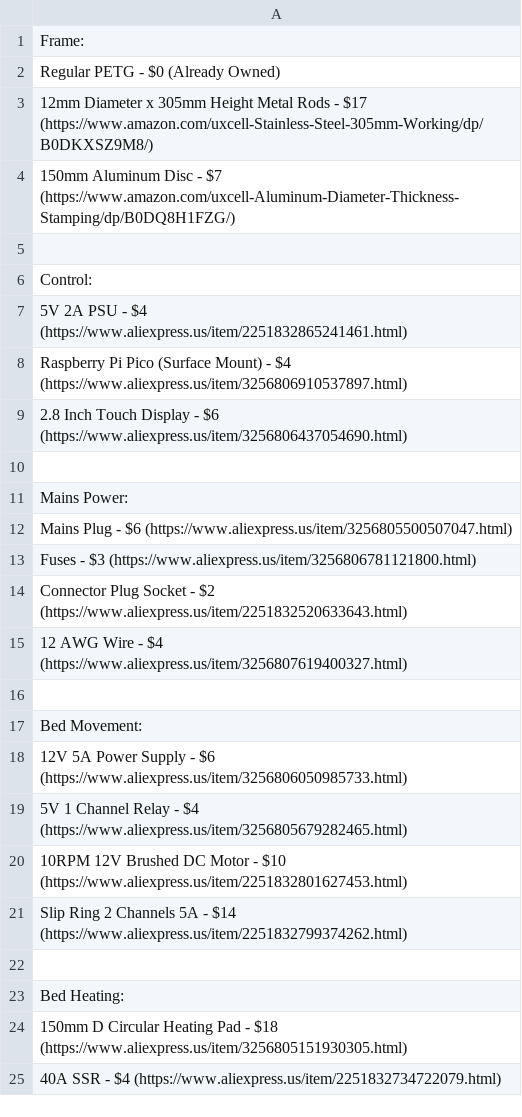
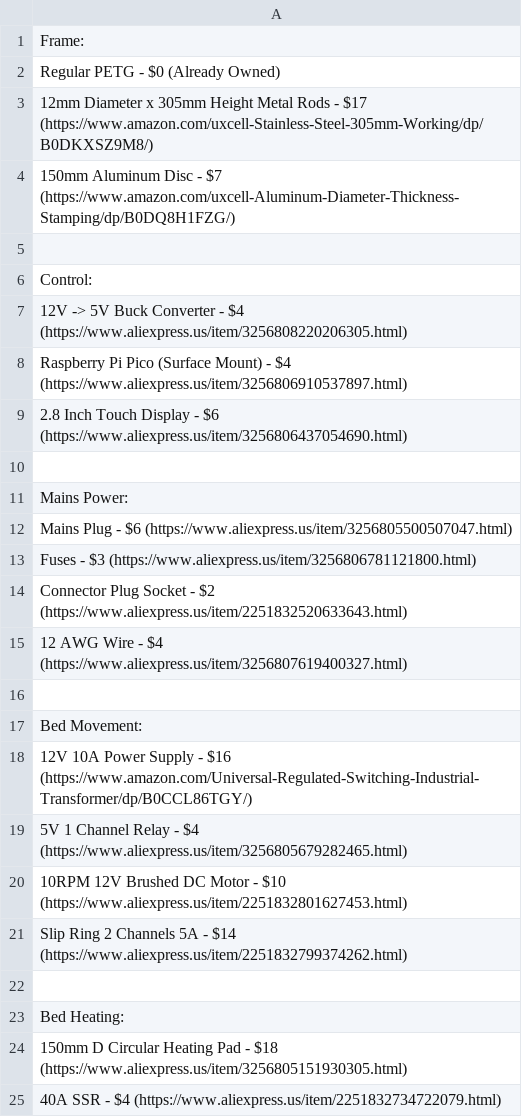
Before and after one commit to Firestorm108/Macrowave, a CSV file: BOM.csv, drawn as a sheet; only a part is shown.

Commit message:
Update BOM.csv

```diff
--- a/BOM.csv
+++ b/BOM.csv
@@ -6,3 +6,3 @@ Regular PETG - $0 (Already Owned)
 Control:
-5V 2A PSU - $4 (https://www.aliexpress.us/item/2251832865241461.html)
+12V -> 5V Buck Converter - $4 (https://www.aliexpress.us/item/3256808220206305.html)
 Raspberry Pi Pico (Surface Mount) - $4 (https://www.aliexpress.us/item/3256806910537897.html)
@@ -17,3 +17,3 @@ Connector Plug Socket - $2 (https://www.aliexpress.us/item/2251832520633643.html
 Bed Movement:
-12V 5A Power Supply - $6 (https://www.aliexpress.us/item/3256806050985733.html)
+12V 10A Power Supply - $16 (https://www.amazon.com/Universal-Regulated-Switching-Industrial-Transformer/dp/B0CCL86TGY/)
 5V 1 Channel Relay - $4 (https://www.aliexpress.us/item/3256805679282465.html)
```
